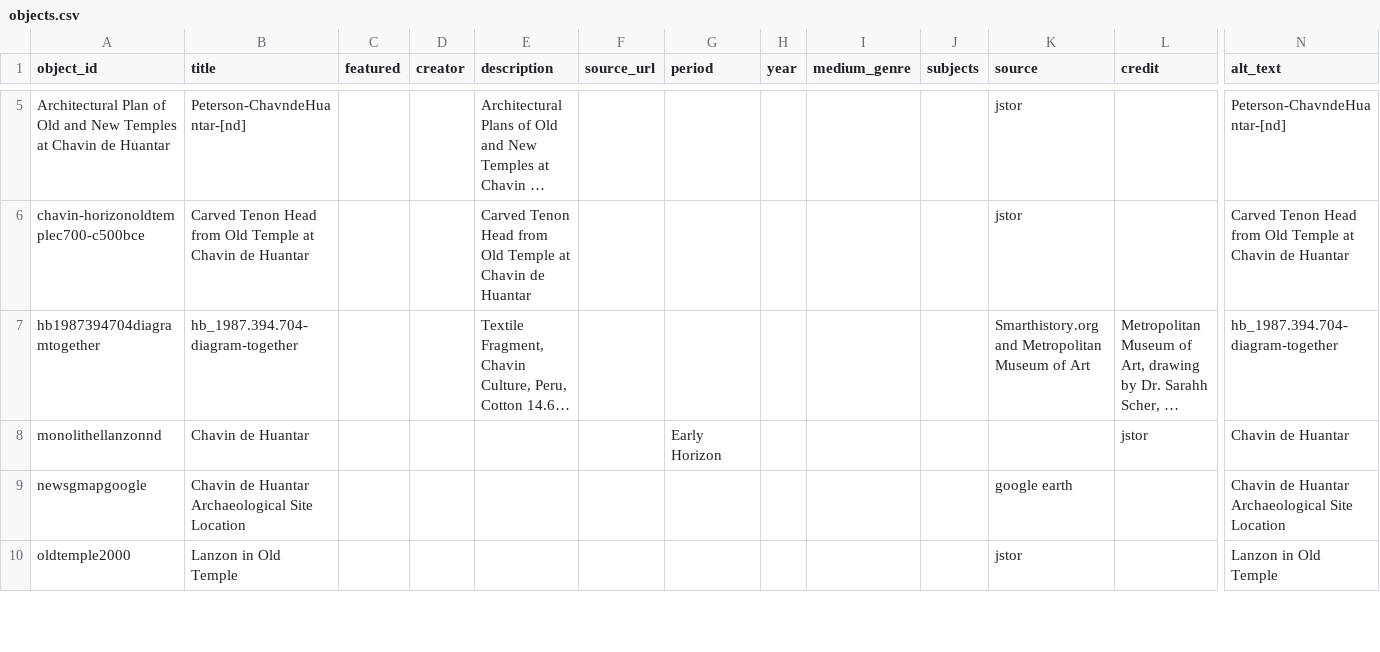
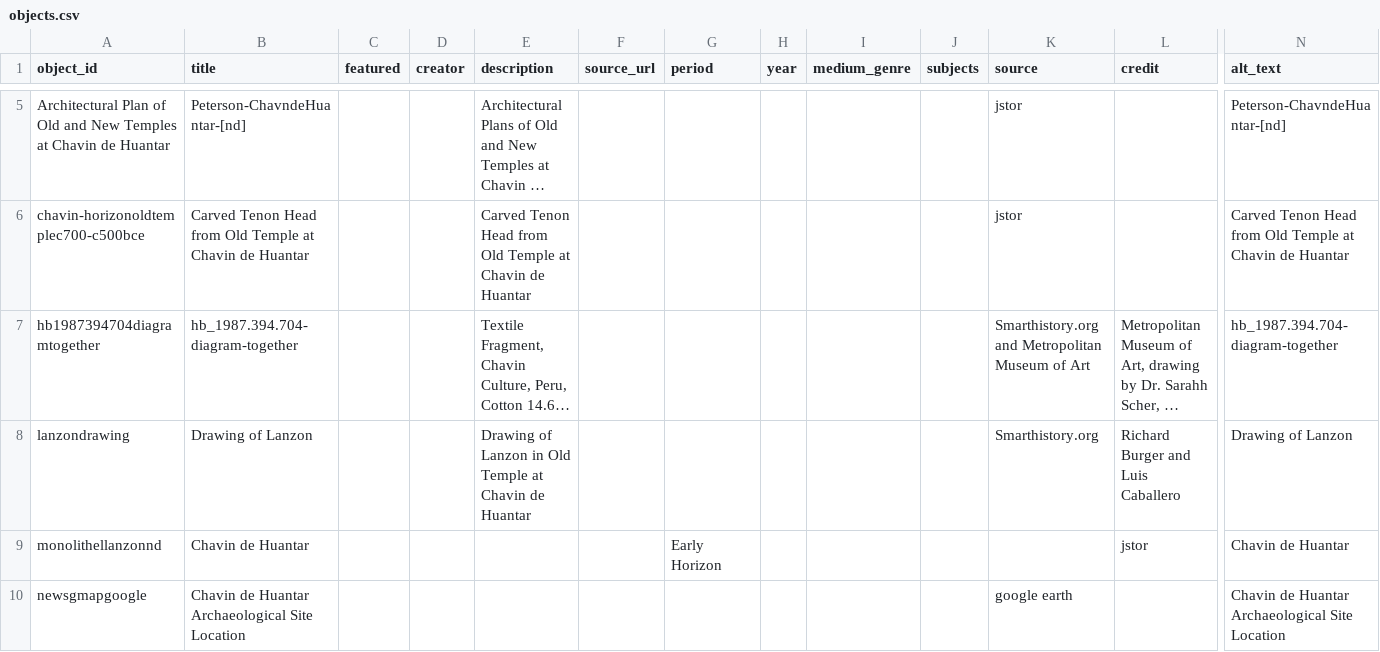
Before and after one commit to aboswell-andes/test, a CSV file: telar-content/spreadsheets/objects.csv, drawn as a sheet; only a part is shown, gaps mark what is left out; the shorter side is filled out with more unchanged rows; long unchanged cells end in …; rows hold the shown columns only; the diff names each change by its address in the sheet, - before the commit and + after, or states it on an @@ line.

Commit message:
Add lanzondrawing image via Telar Compositor [skip ci]

```diff
--- a/telar-content/spreadsheets/objects.csv
+++ b/telar-content/spreadsheets/objects.csv
+row 8: lanzondrawing | Drawing of Lanzon |  |  | Drawing of Lanzon in Old Temple at Chavin de Huantar |  |  |  |  |  | Smarthistory.org | Richard Burger and Luis Caballero | Drawing of Lanzon
```
Also changed, not shown: 1 other file.
